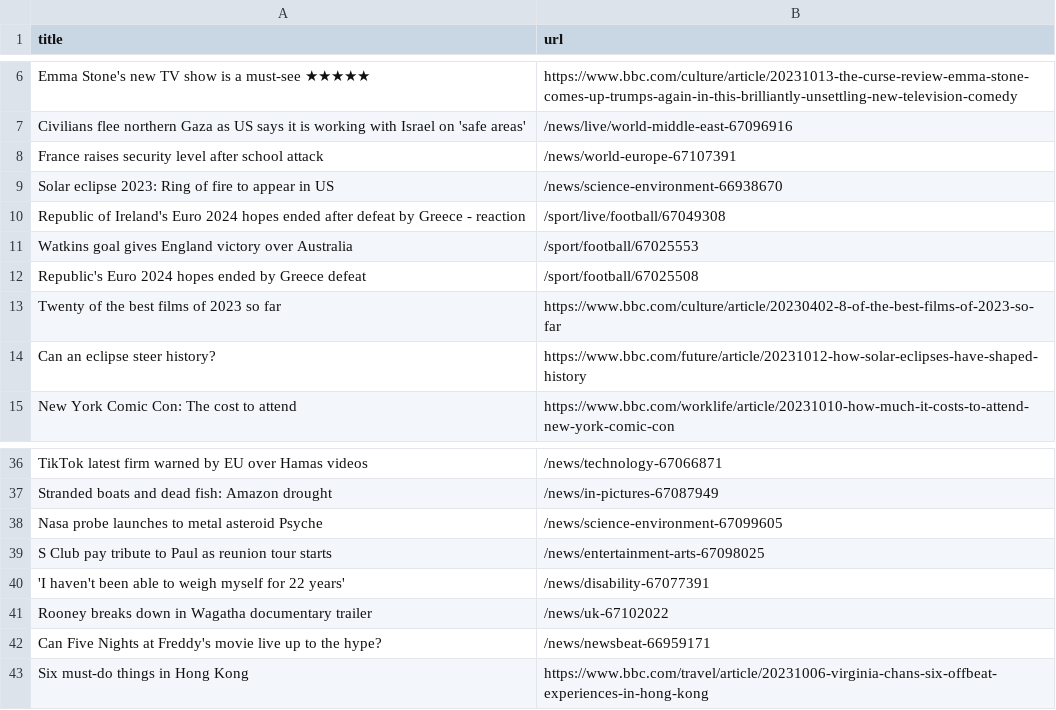
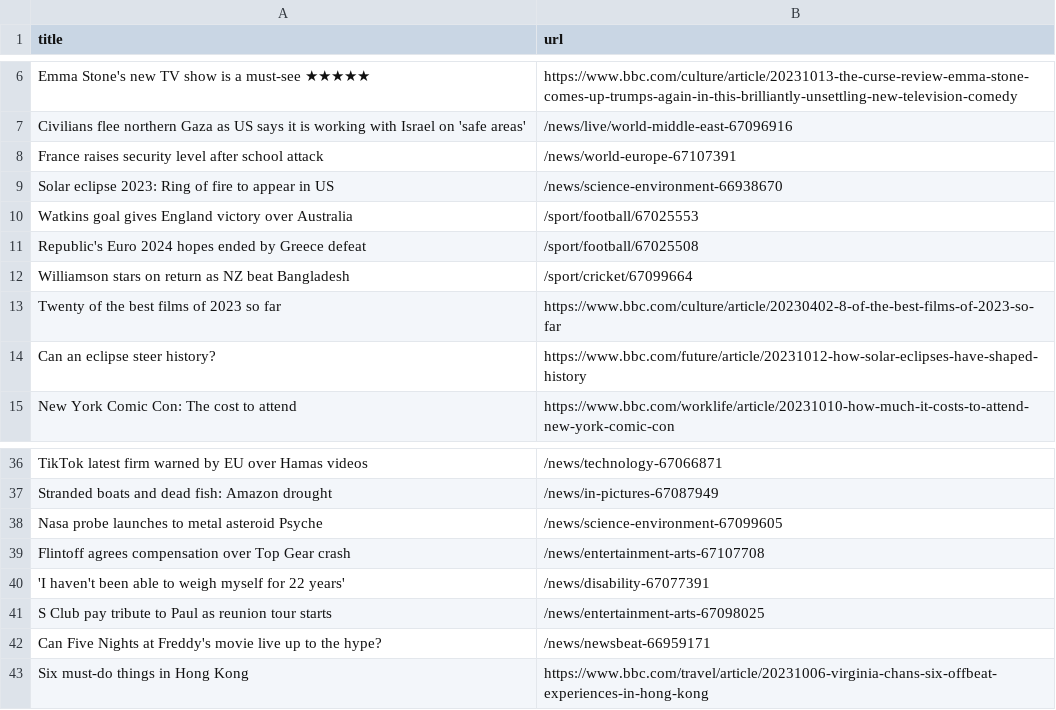
Before and after one commit to jsoma/automatic-scraper-bbc, a CSV file: bbc.csv, drawn as a sheet; only a part is shown, gaps mark what is left out.

```diff
--- a/bbc.csv
+++ b/bbc.csv
@@ -9,5 +9,5 @@ France raises security level after school attack,/news/world-europe-67107391
 Solar eclipse 2023: Ring of fire to appear in US,/news/science-environment-66938670
-Republic of Ireland's Euro 2024 hopes ended after defeat by Greece - reaction,/sport/live/football/67049308
 Watkins goal gives England victory over Australia,/sport/football/67025553
 Republic's Euro 2024 hopes ended by Greece defeat,/sport/football/67025508
+Williamson stars on return as NZ beat Bangladesh,/sport/cricket/67099664
 Twenty of the best films of 2023 so far,https://www.bbc.com/culture/article/20230402-8-of-the-best-films-of-2023-so-far
@@ -38,5 +38,5 @@ Stranded boats and dead fish: Amazon drought,/news/in-pictures-67087949
 Nasa probe launches to metal asteroid Psyche,/news/science-environment-67099605
+Flintoff agrees compensation over Top Gear crash,/news/entertainment-arts-67107708
+'I haven't been able to weigh myself for 22 years',/news/disability-67077391
 S Club pay tribute to Paul as reunion tour starts,/news/entertainment-arts-67098025
-'I haven't been able to weigh myself for 22 years',/news/disability-67077391
-Rooney breaks down in Wagatha documentary trailer,/news/uk-67102022
 Can Five Nights at Freddy's movie live up to the hype?,/news/newsbeat-66959171
```
